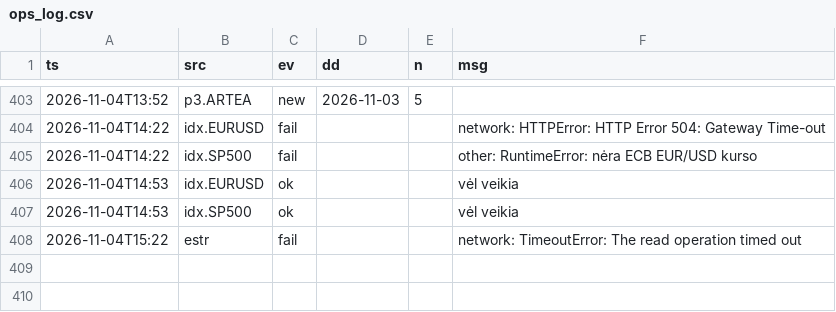
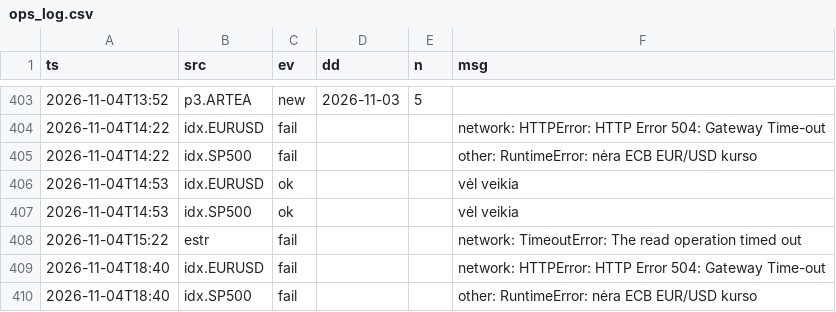
Before and after one commit to VytisCode/pension-fund-tracker, a CSV file: data/ops_log.csv, drawn as a sheet; only a part is shown, gaps mark what is left out; the diff names each change by its address in the sheet, - before the commit and + after, or states it on an @@ line.

```diff
--- a/data/ops_log.csv
+++ b/data/ops_log.csv
+row 409: 2026-11-04T18:40 | idx.EURUSD | fail |  |  | network: HTTPError: HTTP Error 504: Gateway Time-out
+row 410: 2026-11-04T18:40 | idx.SP500 | fail |  |  | other: RuntimeError: nėra ECB EUR/USD kurso
```
Also changed, not shown: 1 other file.
